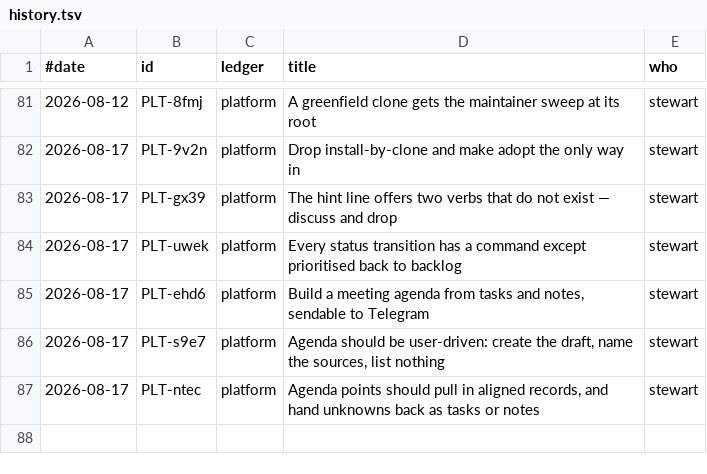
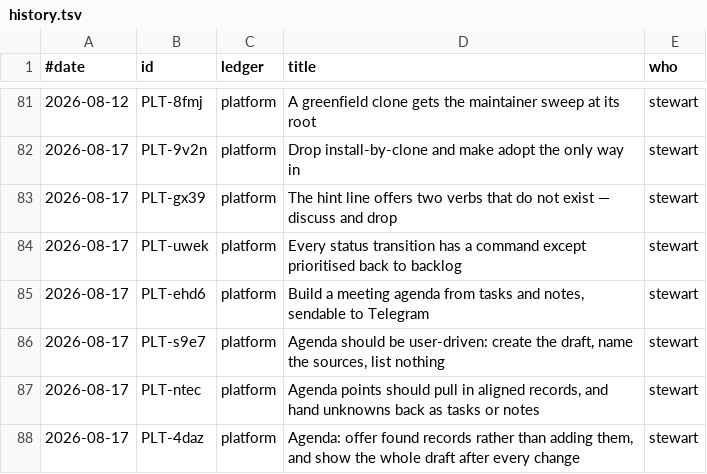
Before and after one commit to stewartmegaw/llmeep, a TSV file: llmeep/tasks/_tooling/history.tsv, drawn as a sheet; only a part is shown, gaps mark what is left out.

```diff
--- a/llmeep/tasks/_tooling/history.tsv
+++ b/llmeep/tasks/_tooling/history.tsv
@@ -87 +87,2 @@
 2026-08-17	PLT-ntec	platform	Agenda points should pull in aligned records, and hand unknowns back as tasks or notes	stewart
+2026-08-17	PLT-4daz	platform	Agenda: offer found records rather than adding them, and show the whole draft after every change	stewart
```
Also changed, not shown: 5 other files.
